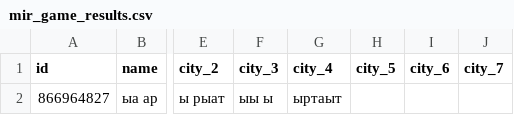
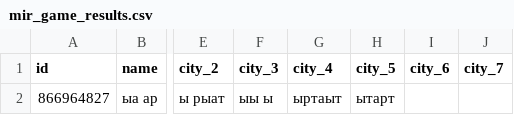
Before and after one commit to muzredmaksimov-dot/MIR_GAME, a CSV file: mir_game_results.csv, drawn as a sheet; only a part is shown, gaps mark what is left out; the diff names each change by its address in the sheet, - before the commit and + after, or states it on an @@ line.

Commit message:
update results

```diff
--- a/mir_game_results.csv
+++ b/mir_game_results.csv
-H2 (city_5): (empty)
+H2 (city_5): ытарт
```
